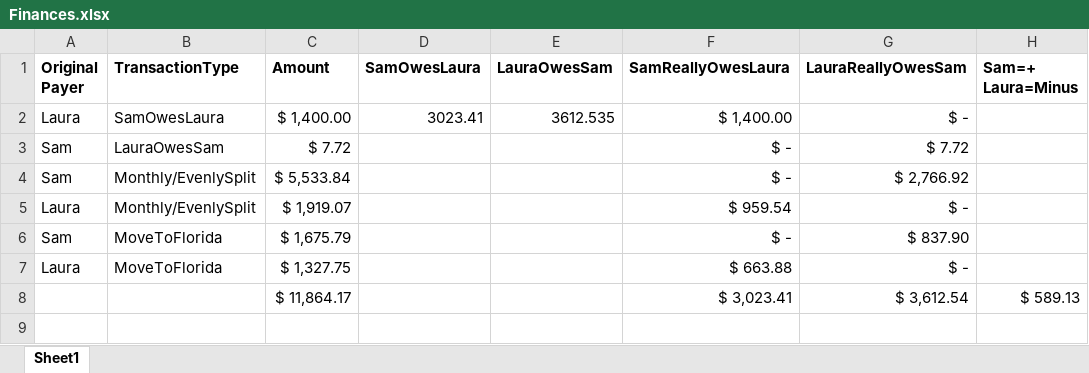
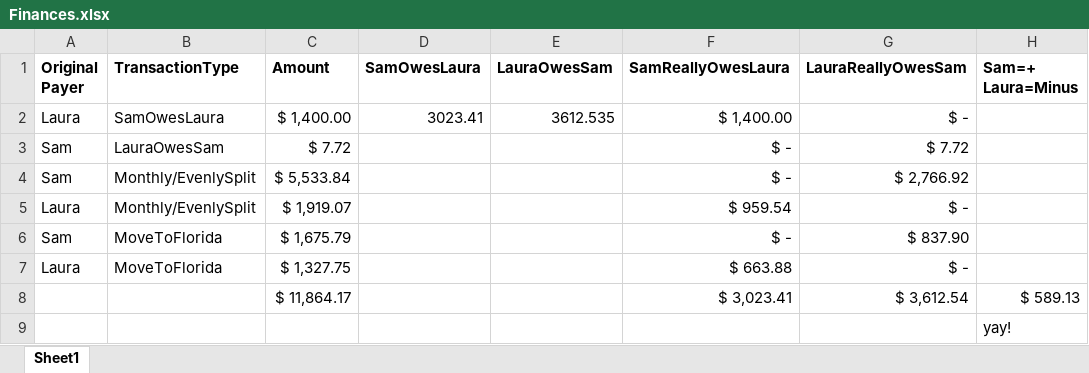
Before and after one commit to samhowes/MyNewCadProject, an Excel workbook: Finances.xlsx, sheet Sheet1, drawn as a sheet; values as stored, in another font and other column widths than the file's, no borders; the diff names each change by its address in the sheet, - before the commit and + after, or states it on an @@ line.

Commit message:
Updated finances

```diff
--- a/Finances.xlsx (sheet Sheet1)
+++ b/Finances.xlsx (sheet Sheet1)
+row 9:  |  |  |  |  |  |  | yay!
```
